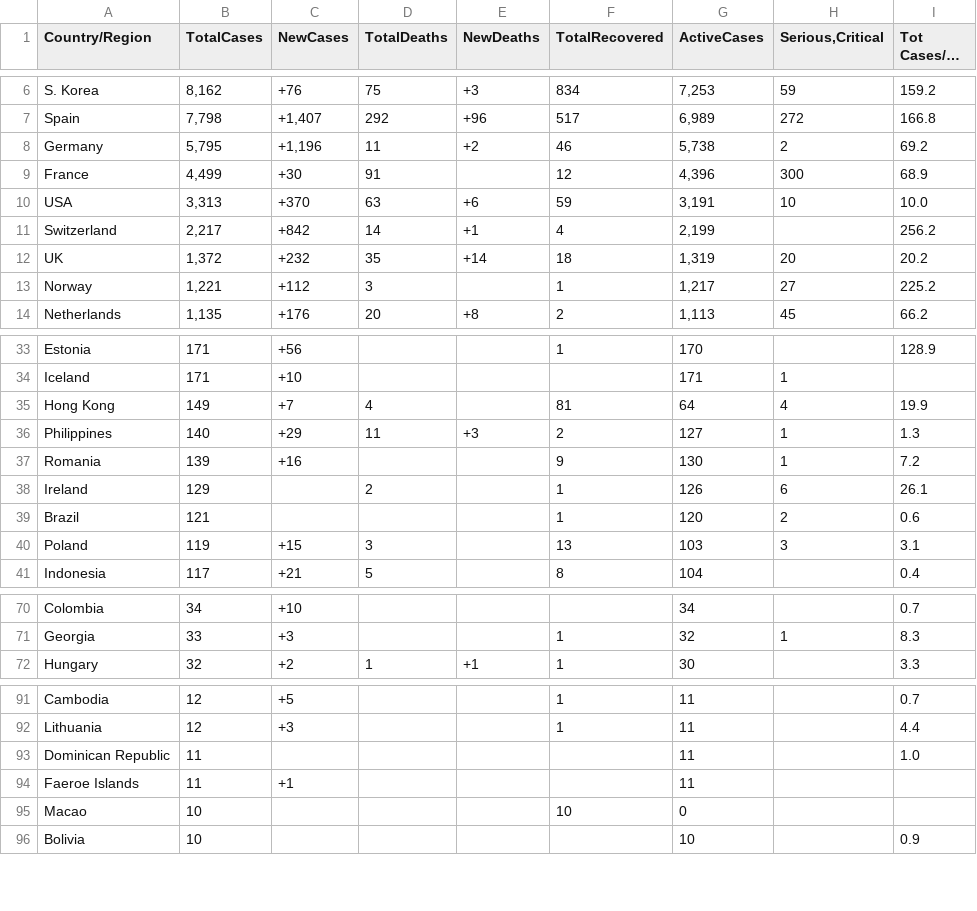
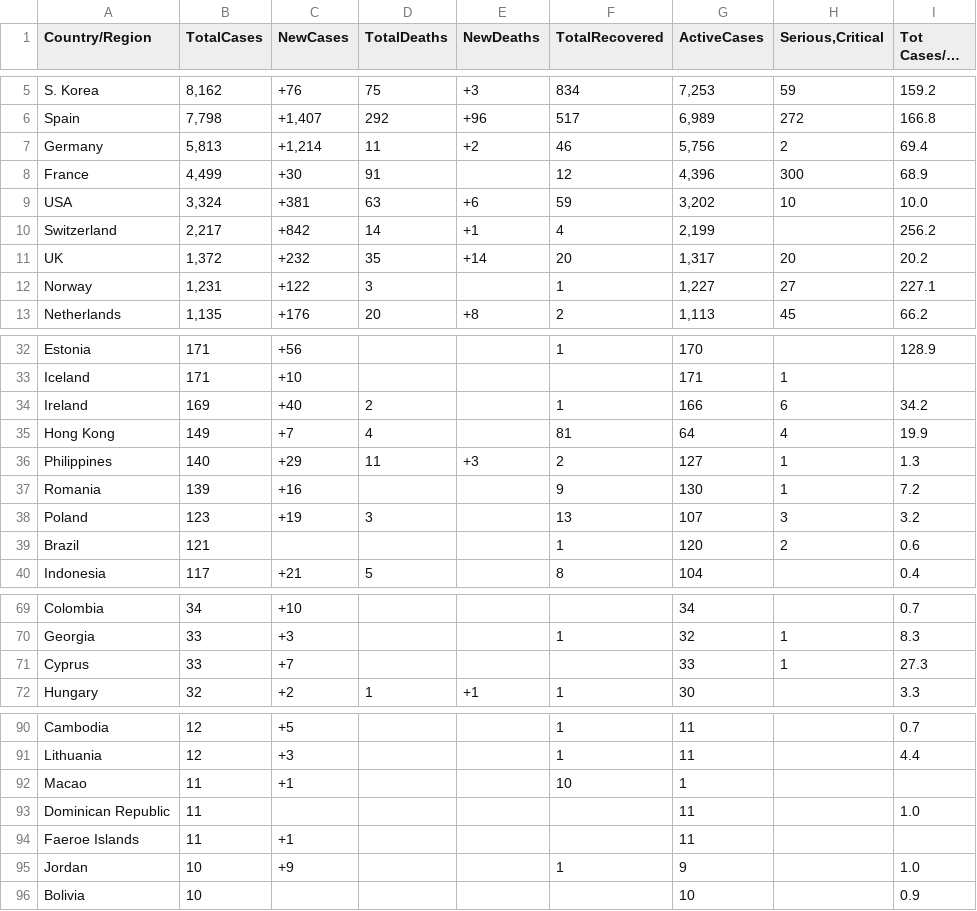
Before and after one commit to Mauritanie-io/sante_mr-data, a CSV file: data/daily/15-03-2020.csv, drawn as a sheet; only a part is shown, gaps mark what is left out; long unchanged cells end in …; removed rows and columns are numbered as before the commit, all else as after; the diff covers the shown part only; the diff names each change by its address in the sheet, - before the commit and + after, or states it on an @@ line.

Commit message:
add data file

```diff
--- a/data/daily/15-03-2020.csv
+++ b/data/daily/15-03-2020.csv
-B7 (TotalCases): 5,795
+B7 (TotalCases): 5,813
-C7 (NewCases): +1,196
+C7 (NewCases): +1,214
-G7 (ActiveCases): 5,738
+G7 (ActiveCases): 5,756
-I7 (Tot Cases/1M pop): 69.2
+I7 (Tot Cases/1M pop): 69.4
-B9 (TotalCases): 3,313
+B9 (TotalCases): 3,324
-C9 (NewCases): +370
+C9 (NewCases): +381
-G9 (ActiveCases): 3,191
+G9 (ActiveCases): 3,202
-F11 (TotalRecovered): 18
+F11 (TotalRecovered): 20
-G11 (ActiveCases): 1,319
+G11 (ActiveCases): 1,317
-B12 (TotalCases): 1,221
+B12 (TotalCases): 1,231
-C12 (NewCases): +112
+C12 (NewCases): +122
-G12 (ActiveCases): 1,217
+G12 (ActiveCases): 1,227
-I12 (Tot Cases/1M pop): 225.2
+I12 (Tot Cases/1M pop): 227.1
+row 34: Ireland | 169 | +40 | 2 |  | 1 | 166 | 6 | 34.2
-row 38: Ireland | 129 |  | 2 |  | 1 | 126 | 6 | 26.1
+row 38: Poland | 123 | +19 | 3 |  | 13 | 107 | 3 | 3.2
-row 40: Poland | 119 | +15 | 3 |  | 13 | 103 | 3 | 3.1
+row 71: Cyprus | 33 | +7 |  |  |  | 33 | 1 | 27.3
+row 92: Macao | 11 | +1 |  |  | 10 | 1
-row 95: Macao | 10 |  |  |  | 10 | 0
+row 95: Jordan | 10 | +9 |  |  | 1 | 9 |  | 1.0
```
Also changed, not shown: 3 added rows, 5 removed rows and 5 edited cells elsewhere in this file, 3 other files.
